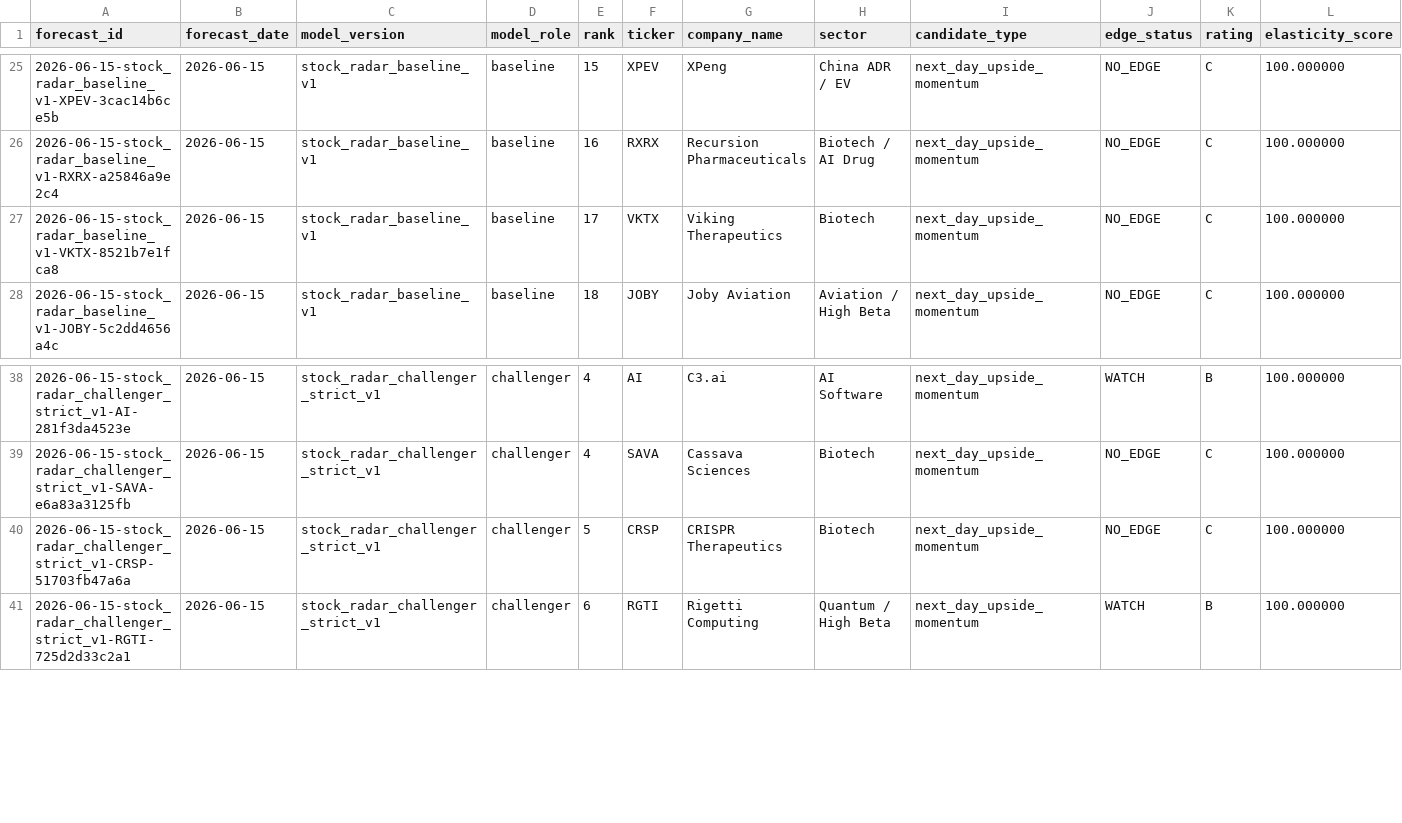
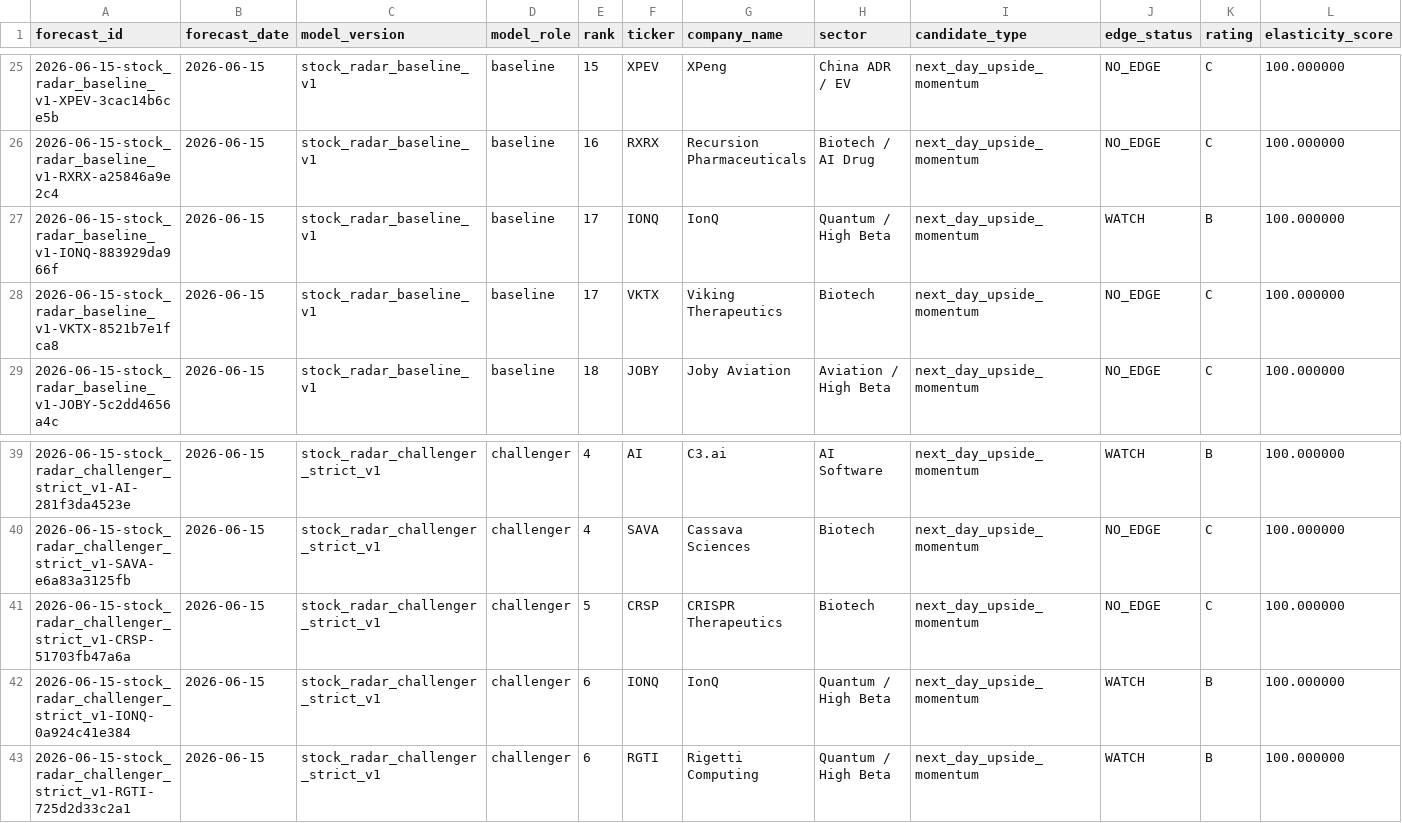
Before and after one commit to xuanho912/next-day-stock-radar, a CSV file: outputs/stock_forecast_records.csv, drawn as a sheet; only a part is shown, gaps mark what is left out; rows hold the shown columns only; the diff names each change by its address in the sheet, - before the commit and + after, or states it on an @@ line.

```diff
--- a/outputs/stock_forecast_records.csv
+++ b/outputs/stock_forecast_records.csv
+row 27: 2026-06-15-stock_radar_baseline_v1-IONQ-883929da966f | 2026-06-15 | stock_radar_baseline_v1 | baseline | 17 | IONQ | IonQ | Quantum / High Beta | next_day_upside_momentum | WATCH | B | 100.000000
+row 42: 2026-06-15-stock_radar_challenger_strict_v1-IONQ-0a924c41e384 | 2026-06-15 | stock_radar_challenger_strict_v1 | challenger | 6 | IONQ | IonQ | Quantum / High Beta | next_day_upside_momentum | WATCH | B | 100.000000
```
Also changed, not shown: 13 other files.
